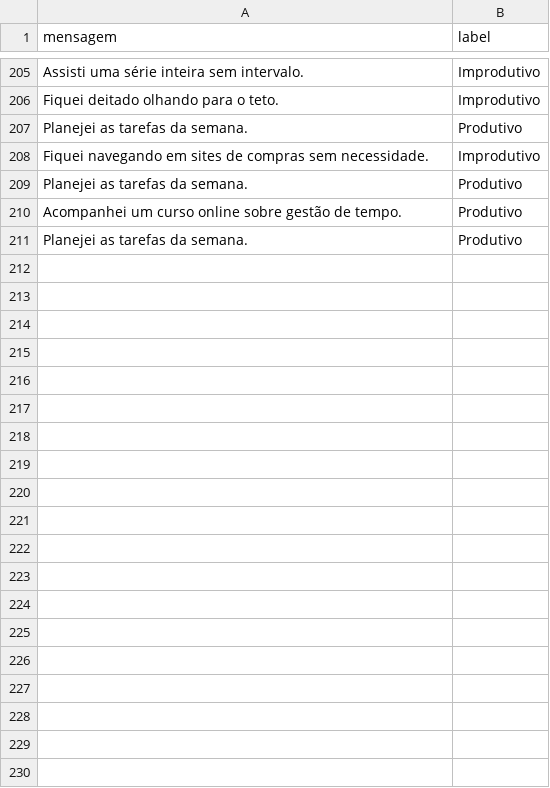
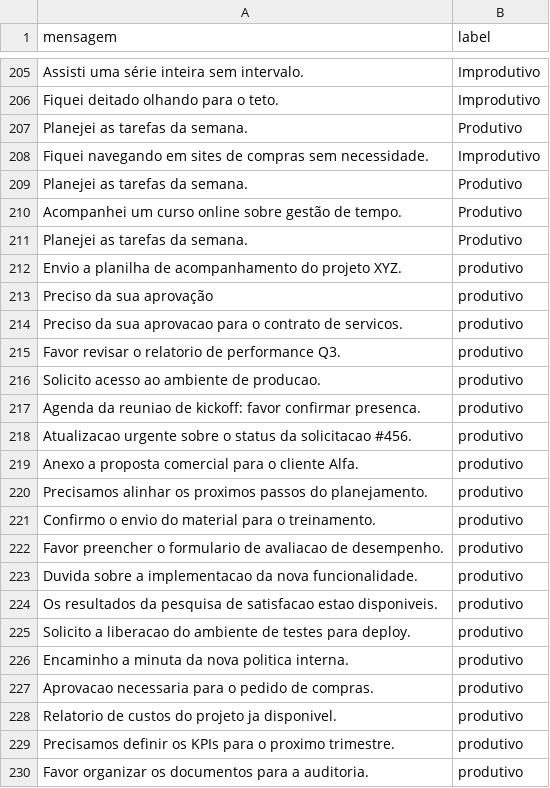
Before and after one commit to andersonjuniorz/mail-classify, a CSV file: Backend/myApp/data/datasets/email_dataset_pt.csv, drawn as a sheet; only a part is shown, gaps mark what is left out; the diff covers the shown part only.

Commit message:
Complete AI performance evaluation

```diff
--- a/Backend/myApp/data/datasets/email_dataset_pt.csv
+++ b/Backend/myApp/data/datasets/email_dataset_pt.csv
@@ -211 +211,20 @@ Acompanhei um curso online sobre gestão de tempo.,Produtivo
 Planejei as tarefas da semana.,Produtivo
+Envio a planilha de acompanhamento do projeto XYZ.,produtivo
+Preciso da sua aprovação,produtivo
+Preciso da sua aprovacao para o contrato de servicos.,produtivo
+Favor revisar o relatorio de performance Q3.,produtivo
+Solicito acesso ao ambiente de producao.,produtivo
+Agenda da reuniao de kickoff: favor confirmar presenca.,produtivo
+Atualizacao urgente sobre o status da solicitacao #456.,produtivo
+Anexo a proposta comercial para o cliente Alfa.,produtivo
+Precisamos alinhar os proximos passos do planejamento.,produtivo
+Confirmo o envio do material para o treinamento.,produtivo
+Favor preencher o formulario de avaliacao de desempenho.,produtivo
+Duvida sobre a implementacao da nova funcionalidade.,produtivo
+Os resultados da pesquisa de satisfacao estao disponiveis.,produtivo
+Solicito a liberacao do ambiente de testes para deploy.,produtivo
+Encaminho a minuta da nova politica interna.,produtivo
+Aprovacao necessaria para o pedido de compras.,produtivo
+Relatorio de custos do projeto ja disponivel.,produtivo
+Precisamos definir os KPIs para o proximo trimestre.,produtivo
+Favor organizar os documentos para a auditoria.,produtivo
```
Also changed, not shown: 80 added rows elsewhere in this file, Backend/myApp/data/datasets/email_dataset_en.csv, 2 other files.
